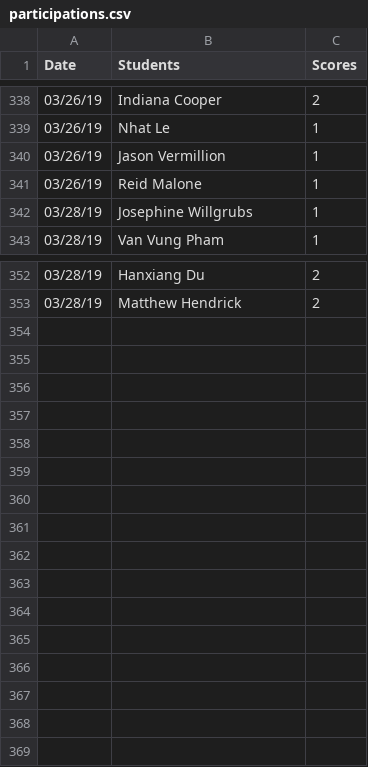
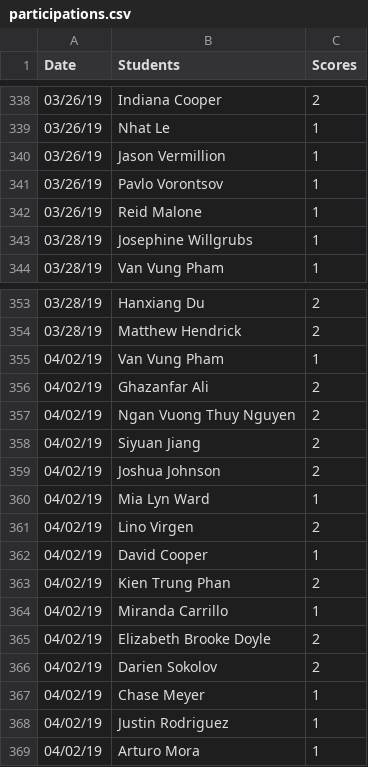
Before and after one commit to iDataVisualizationLab/CS5331_Spring2019, a CSV file: testJS/data/participations.csv, drawn as a sheet; only a part is shown, gaps mark what is left out.

```diff
--- a/testJS/data/participations.csv
+++ b/testJS/data/participations.csv
@@ -340,2 +340,3 @@ Date	Students	Scores
 03/26/19	Jason Vermillion	1
+03/26/19	Pavlo Vorontsov	1
 03/26/19	Reid Malone	1
@@ -353 +354,16 @@ Date	Students	Scores
 03/28/19	Matthew Hendrick	2
+04/02/19	Van Vung Pham	1
+04/02/19	Ghazanfar Ali	2
+04/02/19	Ngan Vuong Thuy Nguyen	2
+04/02/19	Siyuan Jiang	2
+04/02/19	Joshua Johnson	2
+04/02/19	Mia Lyn Ward	1
+04/02/19	Lino Virgen	2
+04/02/19	David Cooper	1
+04/02/19	Kien Trung Phan	2
+04/02/19	Miranda Carrillo	1
+04/02/19	Elizabeth Brooke Doyle	2
+04/02/19	Darien Sokolov	2
+04/02/19	Chase Meyer	1
+04/02/19	Justin Rodriguez 	1
+04/02/19	Arturo Mora	1
```
Also changed, not shown: 1 other file.
